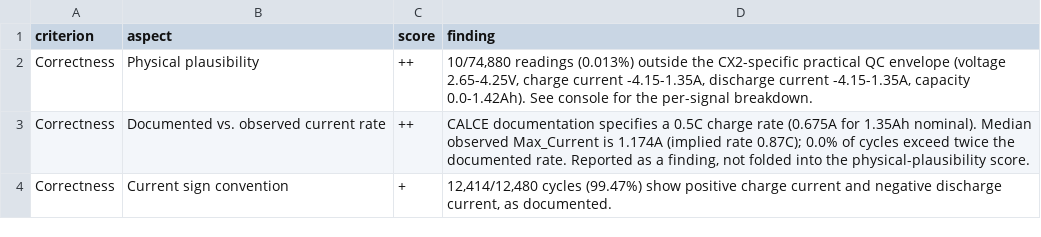
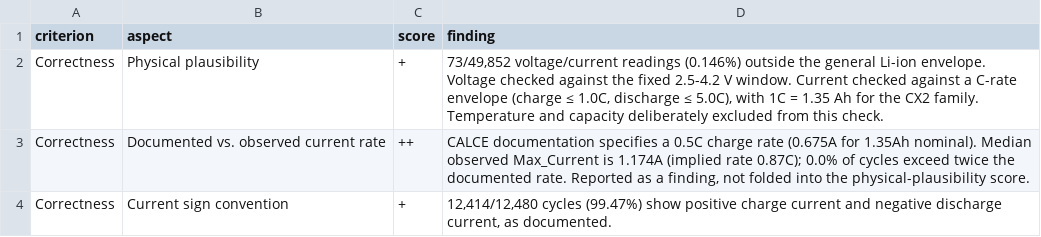
Before and after one commit to amira791/DataQualityAssessment_BatteryDatasets, a CSV file: 00 calce dataset quality/quality_results/calce_quality_scorecard.csv, drawn as a sheet; only a part is shown.

Commit message:
adjust calce quality

```diff
--- a/00 calce dataset quality/quality_results/calce_quality_scorecard.csv
+++ b/00 calce dataset quality/quality_results/calce_quality_scorecard.csv
@@ -1,3 +1,3 @@
 criterion,aspect,score,finding
-Correctness,Physical plausibility,++,"10/74,880 readings (0.013%) outside the CX2-specific practical QC envelope (voltage 2.65-4.25V, charge current -4.15-1.35A, discharge current -4.15-1.35A, capacity 0.0-1.42Ah). See console for the per-signal breakdown."
+Correctness,Physical plausibility,+,"73/49,852 voltage/current readings (0.146%) outside the general Li-ion envelope. Voltage checked against the fixed 2.5-4.2 V window. Current checked against a C-rate envelope (charge ≤ 1.0C, discharge ≤ 5.0C), with 1C = 1.35 Ah for the CX2 family. Temperature and capacity deliberately excluded from this check."
 Correctness,Documented vs. observed current rate,++,"CALCE documentation specifies a 0.5C charge rate (0.675A for 1.35Ah nominal). Median observed Max_Current is 1.174A (implied rate 0.87C); 0.0% of cycles exceed twice the documented rate. Reported as a finding, not folded into the physical-plausibility score."
```
Also changed, not shown: 3 other files.
